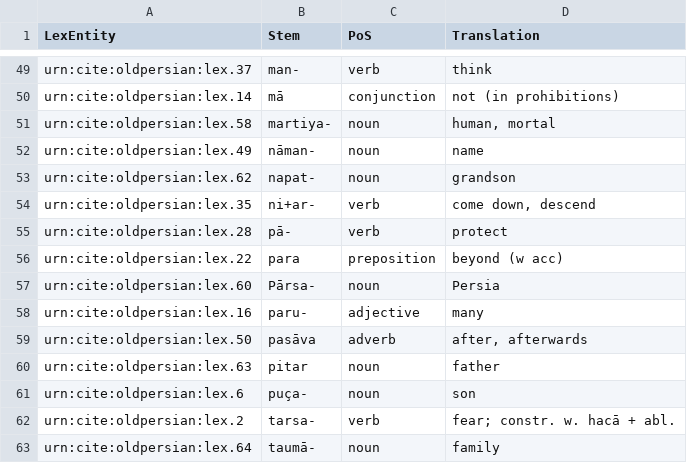
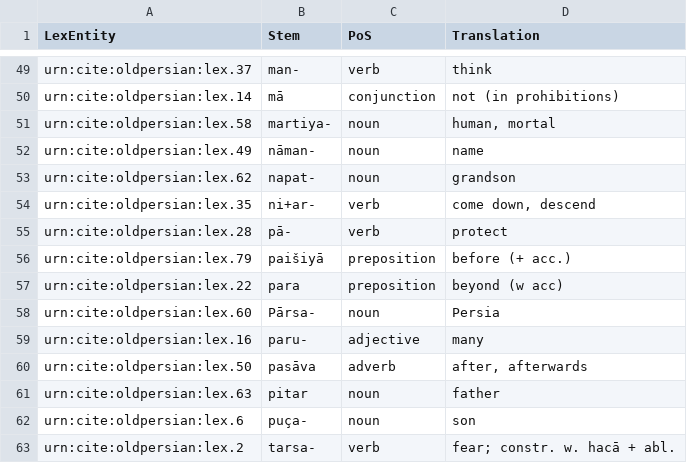
Before and after one commit to neelsmith/op, a CSV file: collections/lexicon.csv, drawn as a sheet; only a part is shown, gaps mark what is left out; the shorter side is filled out with more unchanged rows; the diff names each change by its address in the sheet, - before the commit and + after, or states it on an @@ line.

Commit message:
Update lexicon.csv

```diff
--- a/collections/lexicon.csv
+++ b/collections/lexicon.csv
+row 56: urn:cite:oldpersian:lex.79 | paišiyā | preposition | before (+ acc.)
```
